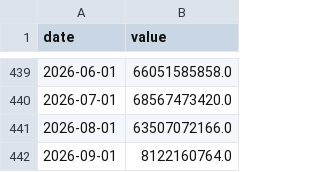
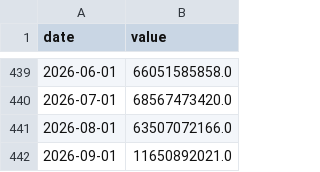
Before and after one commit to stevekoo-ai/Repo_name, a CSV file: data/normalized/customs_import_dlr.csv, drawn as a sheet; only a part is shown, gaps mark what is left out.

```diff
--- a/data/normalized/customs_import_dlr.csv
+++ b/data/normalized/customs_import_dlr.csv
@@ -441,2 +441,2 @@ date,value
 2026-08-01,63507072166.0
-2026-09-01,8122160764.0
+2026-09-01,11650892021.0
```
Also changed, not shown: data/normalized/customs_export_dlr.csv, sources/daily-price-history.csv, 3 other files.
